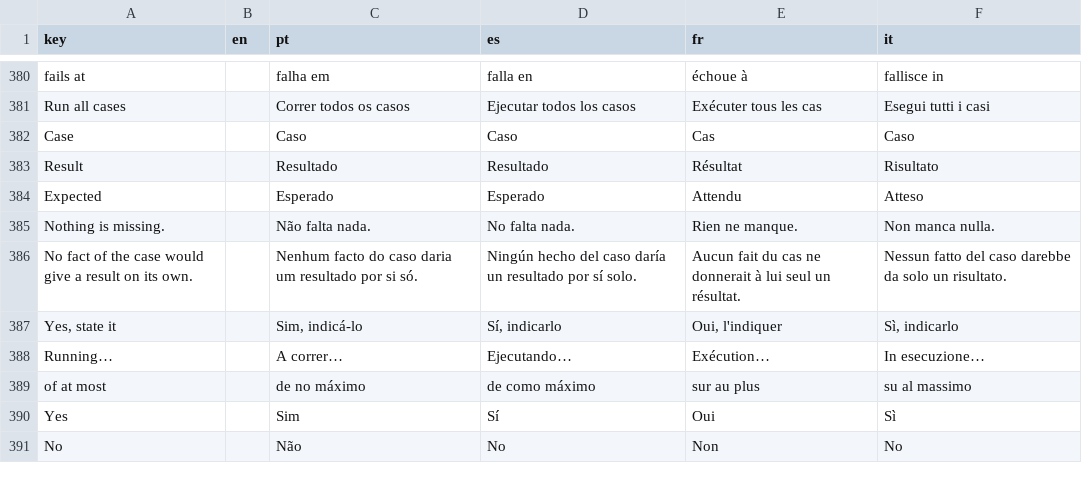
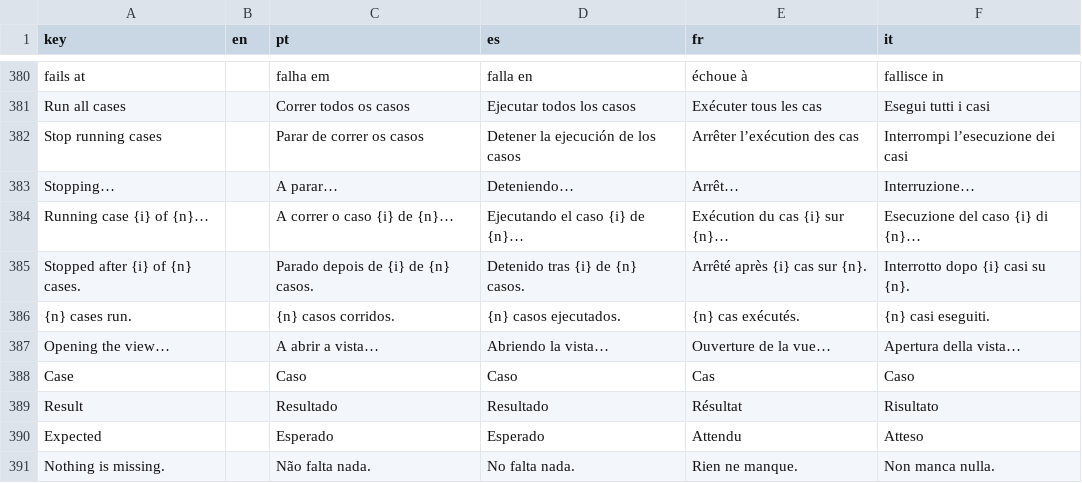
Before and after one commit to LogicalContracts/LogicalEnglish2, a CSV file: i18n/ui.csv, drawn as a sheet; only a part is shown, gaps mark what is left out; the shorter side is filled out with more unchanged rows.

```diff
--- a/i18n/ui.csv
+++ b/i18n/ui.csv
@@ -381,2 +381,8 @@ fails at,,falha em,falla en,échoue à,fallisce in
 Run all cases,,Correr todos os casos,Ejecutar todos los casos,Exécuter tous les cas,Esegui tutti i casi
+Stop running cases,,Parar de correr os casos,Detener la ejecución de los casos,Arrêter l’exécution des cas,Interrompi l’esecuzione dei casi
+Stopping…,,A parar…,Deteniendo…,Arrêt…,Interruzione…
+Running case {i} of {n}…,,A correr o caso {i} de {n}…,Ejecutando el caso {i} de {n}…,Exécution du cas {i} sur {n}…,Esecuzione del caso {i} di {n}…
+Stopped after {i} of {n} cases.,,Parado depois de {i} de {n} casos.,Detenido tras {i} de {n} casos.,Arrêté après {i} cas sur {n}.,Interrotto dopo {i} casi su {n}.
+{n} cases run.,,{n} casos corridos.,{n} casos ejecutados.,{n} cas exécutés.,{n} casi eseguiti.
+Opening the view…,,A abrir a vista…,Abriendo la vista…,Ouverture de la vue…,Apertura della vista…
 Case,,Caso,Caso,Cas,Caso
```
Also changed, not shown: 20 other files.
